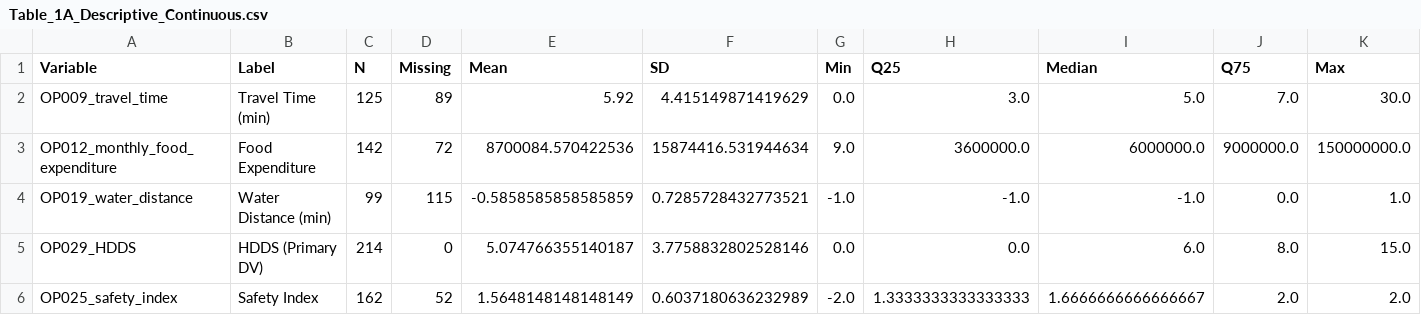
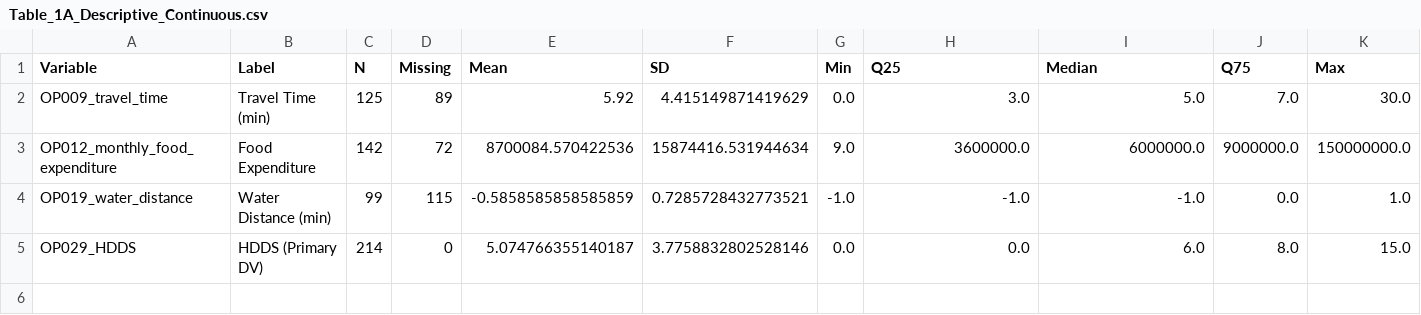
Before and after one commit to faucetpoop/WFL-Analysis, a CSV file: 02_outputs/tables/Table_1A_Descriptive_Continuous.csv, drawn as a sheet; only a part is shown; rows hold the shown columns only; the diff names each change by its address in the sheet, - before the commit and + after, or states it on an @@ line.

```diff
--- a/02_outputs/tables/Table_1A_Descriptive_Continuous.csv
+++ b/02_outputs/tables/Table_1A_Descriptive_Continuous.csv
-row 6: OP025_safety_index | Safety Index | 162 | 52 | 1.5648148148148149 | 0.6037180636232989 | -2.0 | 1.3333333333333333 | 1.6666666666666667 | 2.0 | 2.0
```
Also changed, not shown: 02_outputs/datasets/phase_1_codebook_CORRECTED.csv, 02_outputs/datasets/phase_1_household_analysis_ready_CORRECTED.csv, 18 other files.
